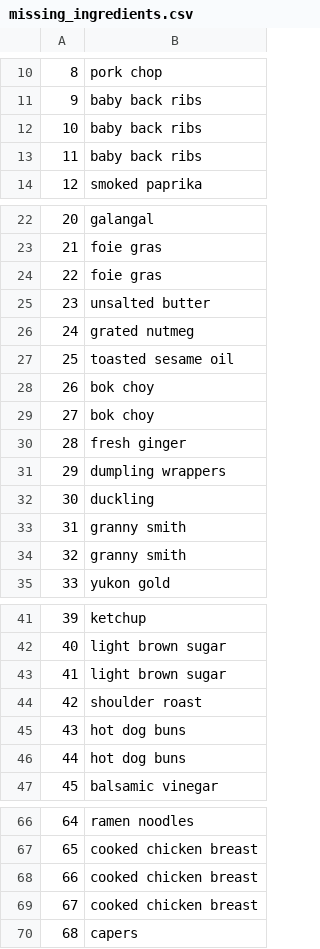
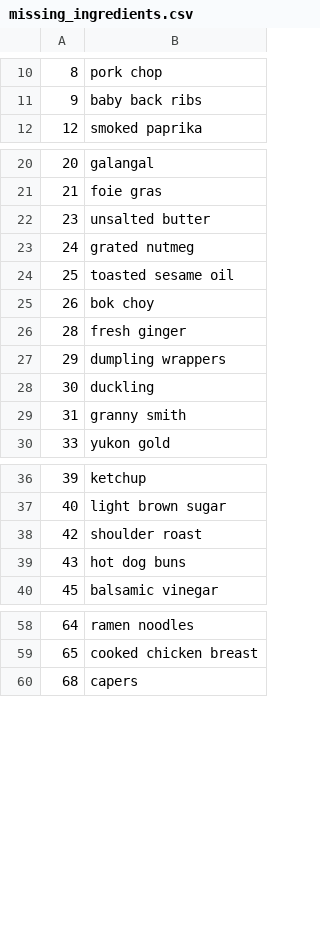
Before and after one commit to Matbeac/FritzWebInterface, a CSV file: Emission_computing/missing_ingredients.csv, drawn as a sheet; only a part is shown, gaps mark what is left out; the diff covers the shown part only.

```diff
--- a/Emission_computing/missing_ingredients.csv
+++ b/Emission_computing/missing_ingredients.csv
@@ -11,4 +11,2 @@
 9,baby back ribs
-10,baby back ribs
-11,baby back ribs
 12,smoked paprika
@@ -23,3 +21,2 @@
 21,foie gras
-22,foie gras
 23,unsalted butter
@@ -28,3 +25,2 @@
 26,bok choy
-27,bok choy
 28,fresh ginger
@@ -33,3 +29,2 @@
 31,granny smith
-32,granny smith
 33,yukon gold
@@ -42,6 +37,4 @@
 40,light brown sugar
-41,light brown sugar
 42,shoulder roast
 43,hot dog buns
-44,hot dog buns
 45,balsamic vinegar
@@ -67,4 +59,2 @@
 65,cooked chicken breast
-66,cooked chicken breast
-67,cooked chicken breast
 68,capers
```
Also changed, not shown: 90 removed rows and 2 edited cells elsewhere in this file, Emission_computing/final_ingredients_emissions.csv.
